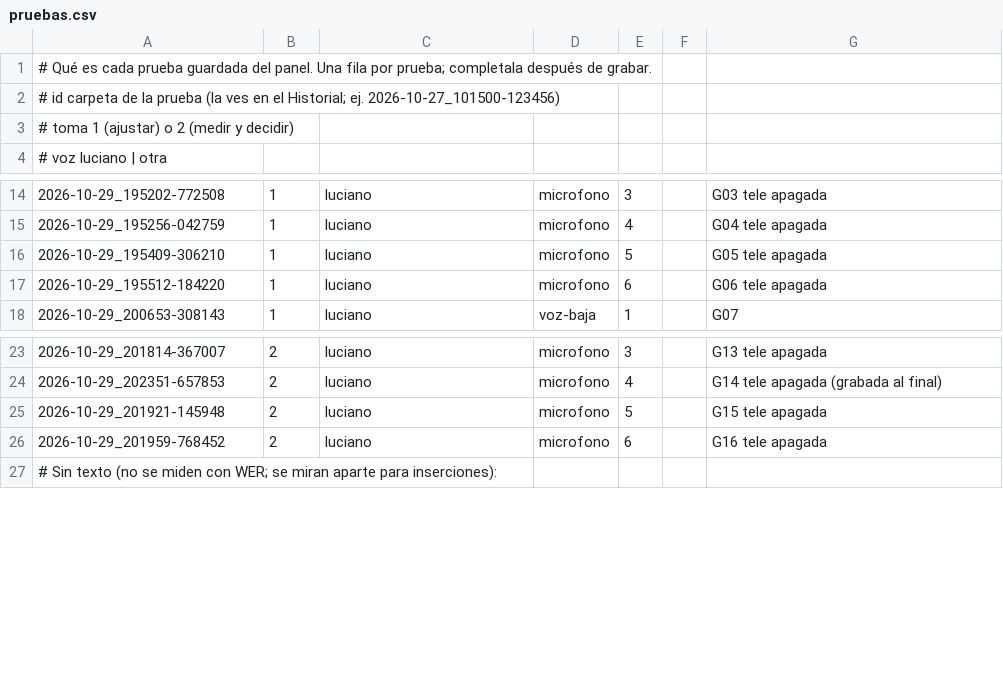
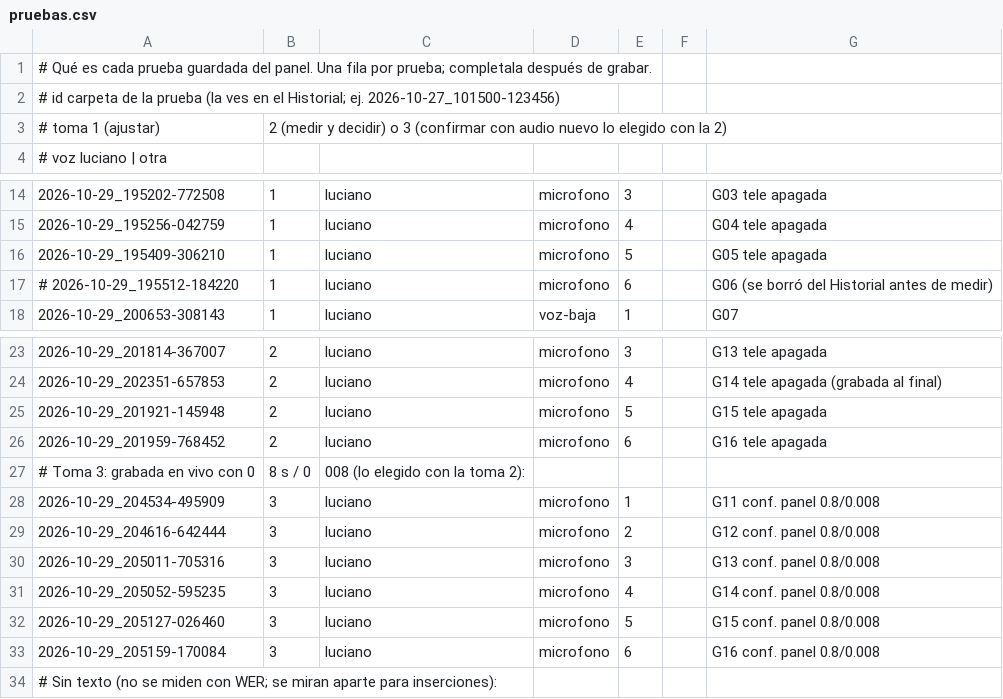
Before and after one commit to Corchets/bitacora_tesis, a CSV file: experiments/asr-local/voz-real/pruebas.csv, drawn as a sheet; only a part is shown, gaps mark what is left out; removed rows and columns are numbered as before the commit, all else as after; the diff names each change by its address in the sheet, - before the commit and + after, or states it on an @@ line.

```diff
--- a/experiments/asr-local/voz-real/pruebas.csv
+++ b/experiments/asr-local/voz-real/pruebas.csv
-row 3: # toma 1 (ajustar) o 2 (medir y decidir)
+row 3: # toma 1 (ajustar) | 2 (medir y decidir) o 3 (confirmar con audio nuevo lo elegido con la 2)
-A17: 2026-10-29_195512-184220
+A17: # 2026-10-29_195512-184220
-G17: G06 tele apagada
+G17: G06 (se borró del Historial antes de medir)
+row 27: # Toma 3: grabada en vivo con 0 | 8 s / 0 | 008 (lo elegido con la toma 2):
+row 28: 2026-10-29_204534-495909 | 3 | luciano | microfono | 1 |  | G11 conf. panel 0.8/0.008
+row 29: 2026-10-29_204616-642444 | 3 | luciano | microfono | 2 |  | G12 conf. panel 0.8/0.008
+row 30: 2026-10-29_205011-705316 | 3 | luciano | microfono | 3 |  | G13 conf. panel 0.8/0.008
+row 31: 2026-10-29_205052-595235 | 3 | luciano | microfono | 4 |  | G14 conf. panel 0.8/0.008
+row 32: 2026-10-29_205127-026460 | 3 | luciano | microfono | 5 |  | G15 conf. panel 0.8/0.008
+row 33: 2026-10-29_205159-170084 | 3 | luciano | microfono | 6 |  | G16 conf. panel 0.8/0.008
```
Also changed, not shown: 5 other files.
